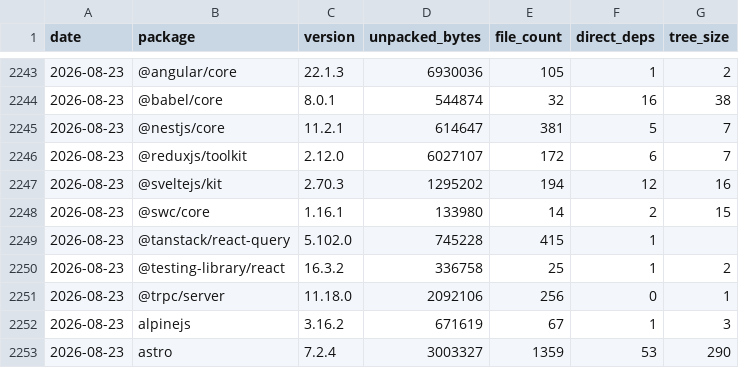
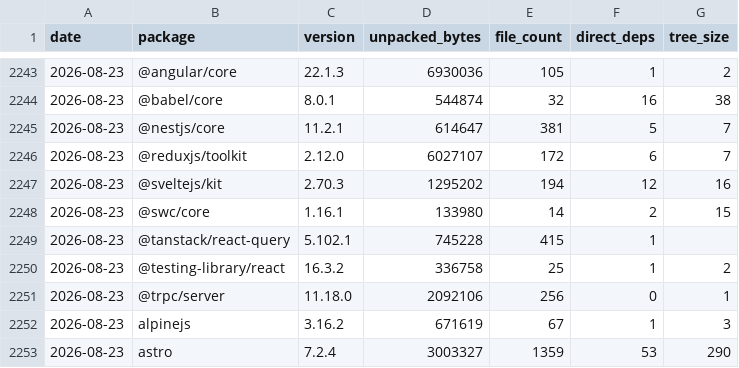
Before and after one commit to shwetankg07/great-consolidation, a CSV file: data/daily.csv, drawn as a sheet; only a part is shown, gaps mark what is left out.

```diff
--- a/data/daily.csv
+++ b/data/daily.csv
@@ -2248,3 +2248,3 @@ date,package,version,unpacked_bytes,file_count,direct_deps,tree_size
 2026-08-23,@swc/core,1.16.1,133980,14,2,15
-2026-08-23,@tanstack/react-query,5.102.0,745228,415,1,
+2026-08-23,@tanstack/react-query,5.102.1,745228,415,1,
 2026-08-23,@testing-library/react,16.3.2,336758,25,1,2
```
Also changed, not shown: data/releases.csv, 1 other file.
